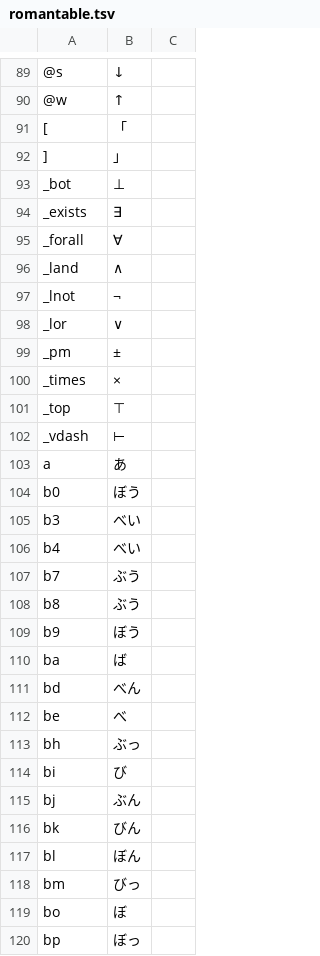
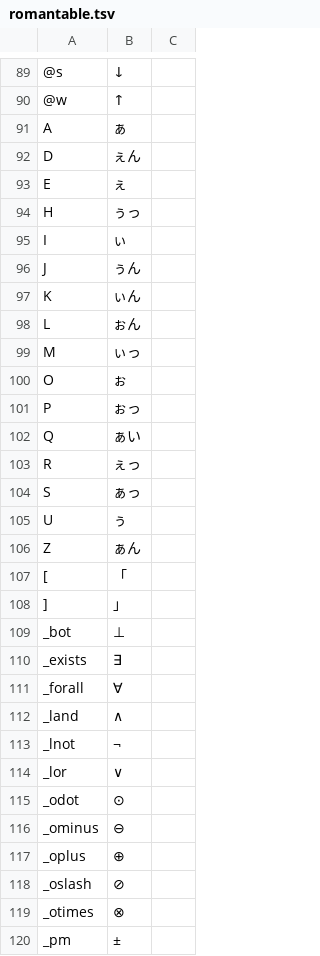
Before and after one commit to akouryy/dotfiles, a TSV file: ime/romantable.tsv, drawn as a sheet; only a part is shown, gaps mark what is left out; the shorter side is filled out with more unchanged rows; the diff names each change by its address in the sheet, - before the commit and + after, or states it on an @@ line.

```diff
--- a/ime/romantable.tsv
+++ b/ime/romantable.tsv
+row 91: A | ぁ
+row 92: D | ぇん
+row 93: E | ぇ
+row 94: H | ぅっ
+row 95: I | ぃ
+row 96: J | ぅん
+row 97: K | ぃん
+row 98: L | ぉん
+row 99: M | ぃっ
+row 100: O | ぉ
+row 101: P | ぉっ
+row 102: Q | ぁい
+row 103: R | ぇっ
+row 104: S | ぁっ
+row 105: U | ぅ
+row 106: Z | ぁん
+row 115: _odot | ⊙
+row 116: _ominus | ⊖
+row 117: _oplus | ⊕
+row 118: _oslash | ⊘
+row 119: _otimes | ⊗
```
Also changed, not shown: 1 other file.
